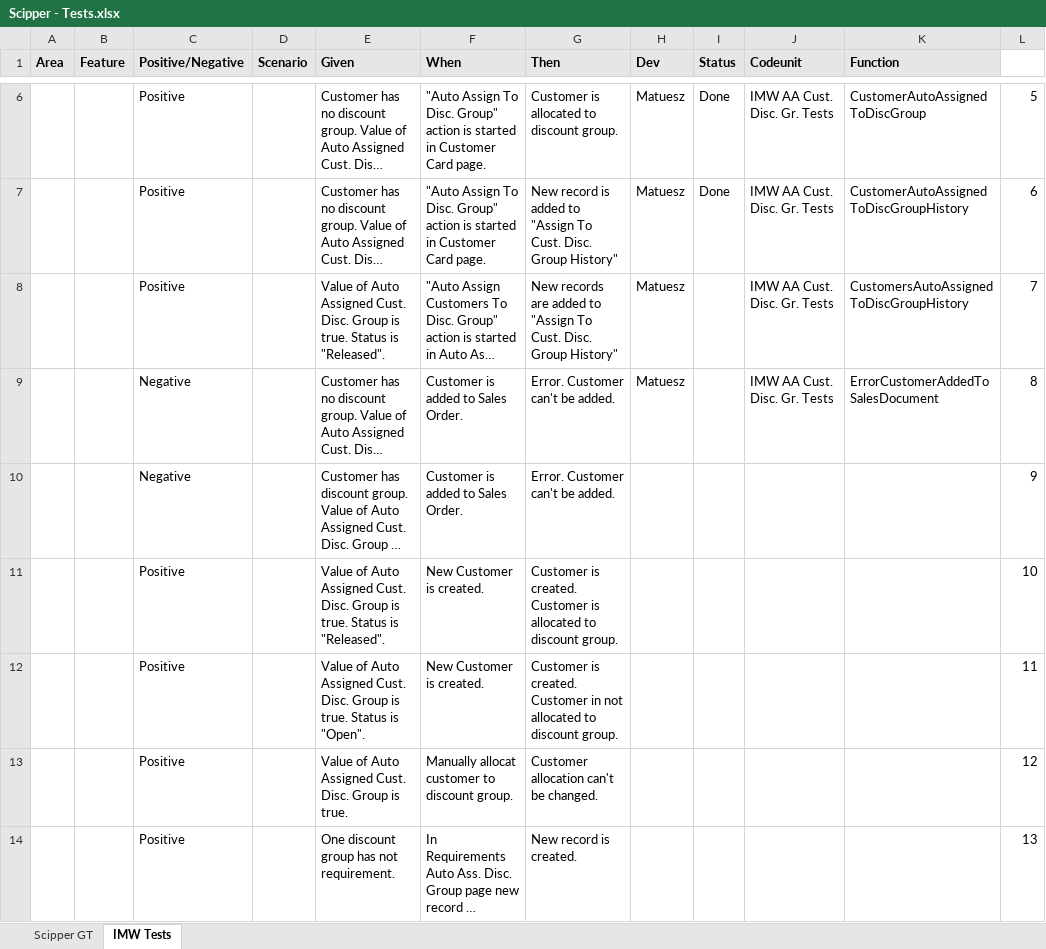
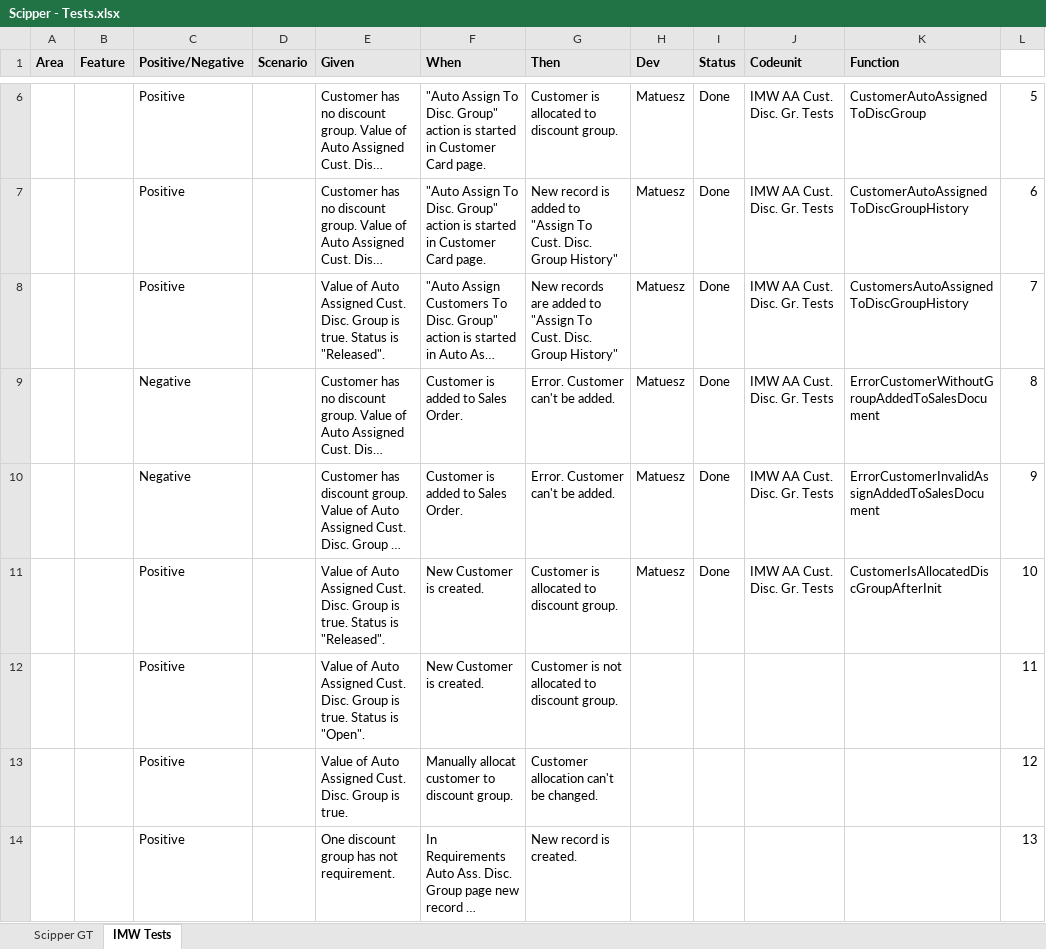
Before and after one commit to matwys/Automation-of-sales-discounts---BC-extension, an Excel workbook: Scipper - Tests.xlsx, sheet IMW Tests, drawn as a sheet; only a part is shown, gaps mark what is left out; long unchanged cells end in …; values as stored, in another font and other column widths than the file's, no borders; removed rows and columns are numbered as before the commit, all else as after; the diff names each change by its address in the sheet, - before the commit and + after, or states it on an @@ line.

Commit message:
tests

```diff
--- a/Scipper - Tests.xlsx (sheet IMW Tests)
+++ b/Scipper - Tests.xlsx (sheet IMW Tests)
-I8:I10 (Status): (empty)
+I8:I10 (Status): Done
-K9 (Function): ErrorCustomerAddedToSalesDocument
+K9 (Function): ErrorCustomerWithoutGroupAddedToSalesDocument
-H10 (Dev): (empty)
+H10 (Dev): Matuesz
-J10 (Codeunit): (empty)
+J10 (Codeunit): IMW AA Cust. Disc. Gr. Tests
-K10 (Function): (empty)
+K10 (Function): ErrorCustomerInvalidAssignAddedToSalesDocument
-row 11:  |  | Positive |  | Value of Auto Assigned Cust. Disc. Group is true. Status is "Released". | New Customer is created. | Customer is created. Customer is allocated to discount group. |  |  |  |  | 10
+row 11:  |  | Positive |  | Value of Auto Assigned Cust. Disc. Group is true. Status is "Released". | New Customer is created. | Customer is allocated to discount group. | Matuesz | Done | IMW AA Cust. Disc. Gr. Tests | CustomerIsAllocatedDiscGroupAfterInit | 10
-G12 (Then): Customer is created. Customer in not allocated…
+G12 (Then): Customer is not allocated…
```
Also changed, not shown: 1 other file.
